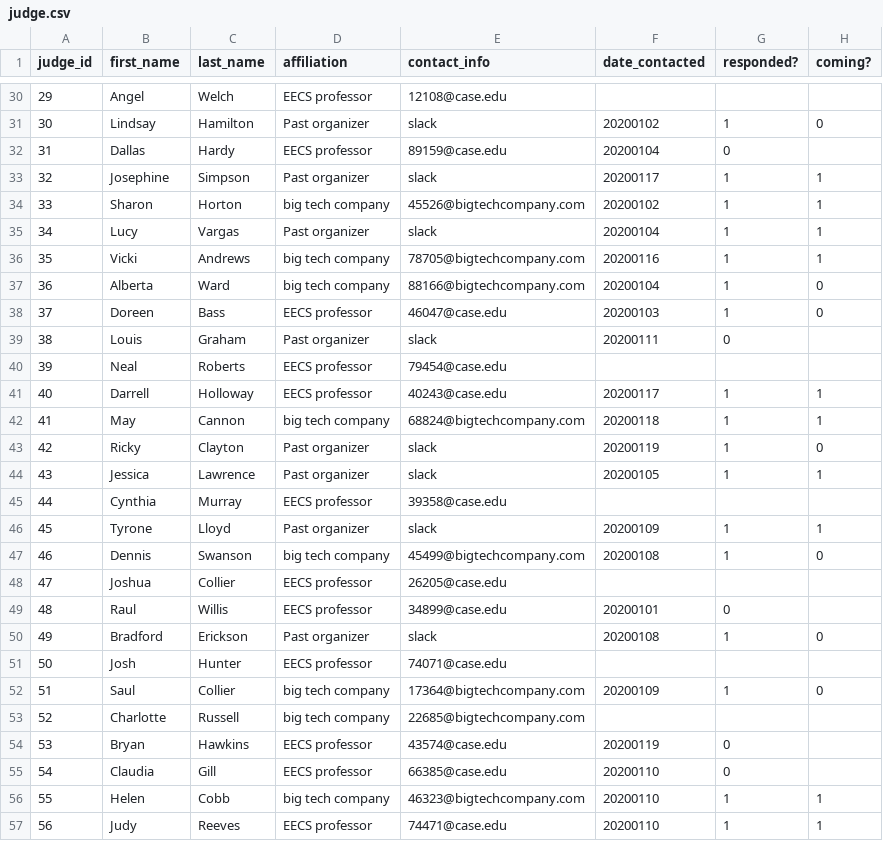
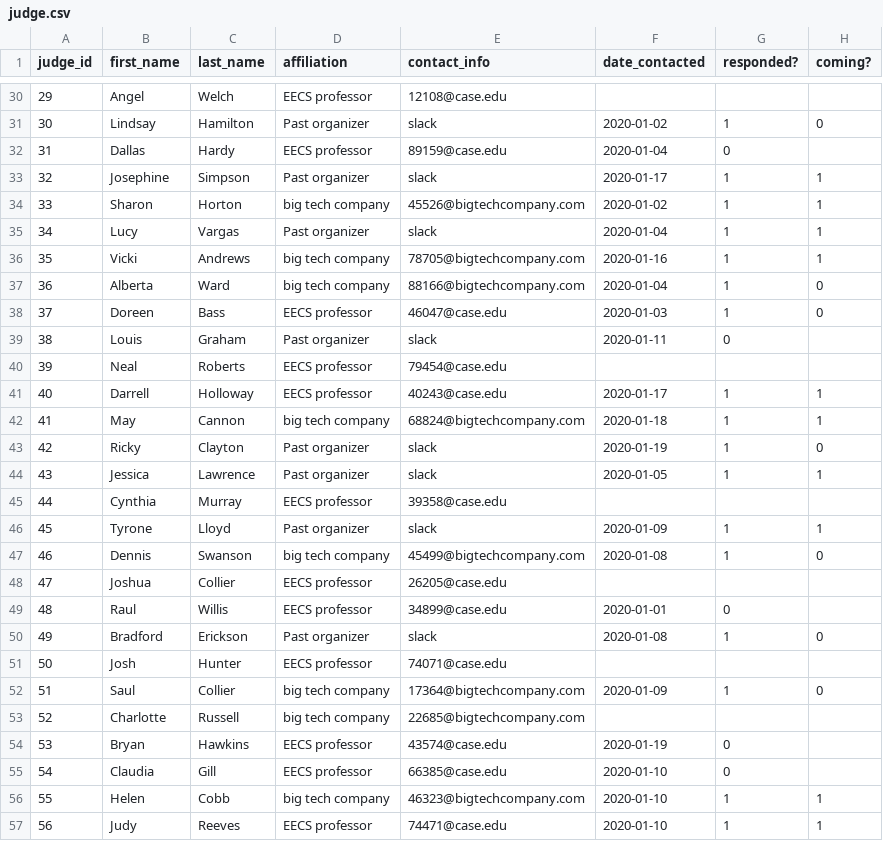
Before and after one commit to HackCWRU/website, a CSV file: judge.csv, drawn as a sheet; only a part is shown, gaps mark what is left out; the diff covers the shown part only.

Commit message:
add sample queries, fix date format and track names in judgesProject

```diff
--- a/judge.csv
+++ b/judge.csv
@@ -30,28 +30,28 @@ judge_id,first_name,last_name,affiliation,contact_info,date_contacted,responded?
 29,Angel,Welch,EECS professor,12108@case.edu,,,
-30,Lindsay,Hamilton,Past organizer,slack,20200102,1,0
-31,Dallas,Hardy,EECS professor,89159@case.edu,20200104,0,
-32,Josephine,Simpson,Past organizer,slack,20200117,1,1
-33,Sharon,Horton,big tech company,45526@bigtechcompany.com,20200102,1,1
-34,Lucy,Vargas,Past organizer,slack,20200104,1,1
-35,Vicki,Andrews,big tech company,78705@bigtechcompany.com,20200116,1,1
-36,Alberta,Ward,big tech company,88166@bigtechcompany.com,20200104,1,0
-37,Doreen,Bass,EECS professor,46047@case.edu,20200103,1,0
-38,Louis,Graham,Past organizer,slack,20200111,0,
+30,Lindsay,Hamilton,Past organizer,slack,2020-01-02,1,0
+31,Dallas,Hardy,EECS professor,89159@case.edu,2020-01-04,0,
+32,Josephine,Simpson,Past organizer,slack,2020-01-17,1,1
+33,Sharon,Horton,big tech company,45526@bigtechcompany.com,2020-01-02,1,1
+34,Lucy,Vargas,Past organizer,slack,2020-01-04,1,1
+35,Vicki,Andrews,big tech company,78705@bigtechcompany.com,2020-01-16,1,1
+36,Alberta,Ward,big tech company,88166@bigtechcompany.com,2020-01-04,1,0
+37,Doreen,Bass,EECS professor,46047@case.edu,2020-01-03,1,0
+38,Louis,Graham,Past organizer,slack,2020-01-11,0,
 39,Neal,Roberts,EECS professor,79454@case.edu,,,
-40,Darrell,Holloway,EECS professor,40243@case.edu,20200117,1,1
-41,May,Cannon,big tech company,68824@bigtechcompany.com,20200118,1,1
-42,Ricky,Clayton,Past organizer,slack,20200119,1,0
-43,Jessica,Lawrence,Past organizer,slack,20200105,1,1
+40,Darrell,Holloway,EECS professor,40243@case.edu,2020-01-17,1,1
+41,May,Cannon,big tech company,68824@bigtechcompany.com,2020-01-18,1,1
+42,Ricky,Clayton,Past organizer,slack,2020-01-19,1,0
+43,Jessica,Lawrence,Past organizer,slack,2020-01-05,1,1
 44,Cynthia,Murray,EECS professor,39358@case.edu,,,
-45,Tyrone,Lloyd,Past organizer,slack,20200109,1,1
-46,Dennis,Swanson,big tech company,45499@bigtechcompany.com,20200108,1,0
+45,Tyrone,Lloyd,Past organizer,slack,2020-01-09,1,1
+46,Dennis,Swanson,big tech company,45499@bigtechcompany.com,2020-01-08,1,0
 47,Joshua,Collier,EECS professor,26205@case.edu,,,
-48,Raul,Willis,EECS professor,34899@case.edu,20200101,0,
-49,Bradford,Erickson,Past organizer,slack,20200108,1,0
+48,Raul,Willis,EECS professor,34899@case.edu,2020-01-01,0,
+49,Bradford,Erickson,Past organizer,slack,2020-01-08,1,0
 50,Josh,Hunter,EECS professor,74071@case.edu,,,
-51,Saul,Collier,big tech company,17364@bigtechcompany.com,20200109,1,0
+51,Saul,Collier,big tech company,17364@bigtechcompany.com,2020-01-09,1,0
 52,Charlotte,Russell,big tech company,22685@bigtechcompany.com,,,
-53,Bryan,Hawkins,EECS professor,43574@case.edu,20200119,0,
-54,Claudia,Gill,EECS professor,66385@case.edu,20200110,0,
-55,Helen,Cobb,big tech company,46323@bigtechcompany.com,20200110,1,1
-56,Judy,Reeves,EECS professor,74471@case.edu,20200110,1,1
+53,Bryan,Hawkins,EECS professor,43574@case.edu,2020-01-19,0,
+54,Claudia,Gill,EECS professor,66385@case.edu,2020-01-10,0,
+55,Helen,Cobb,big tech company,46323@bigtechcompany.com,2020-01-10,1,1
+56,Judy,Reeves,EECS professor,74471@case.edu,2020-01-10,1,1
```
Also changed, not shown: 21 edited cells elsewhere in this file, 7 other files.
